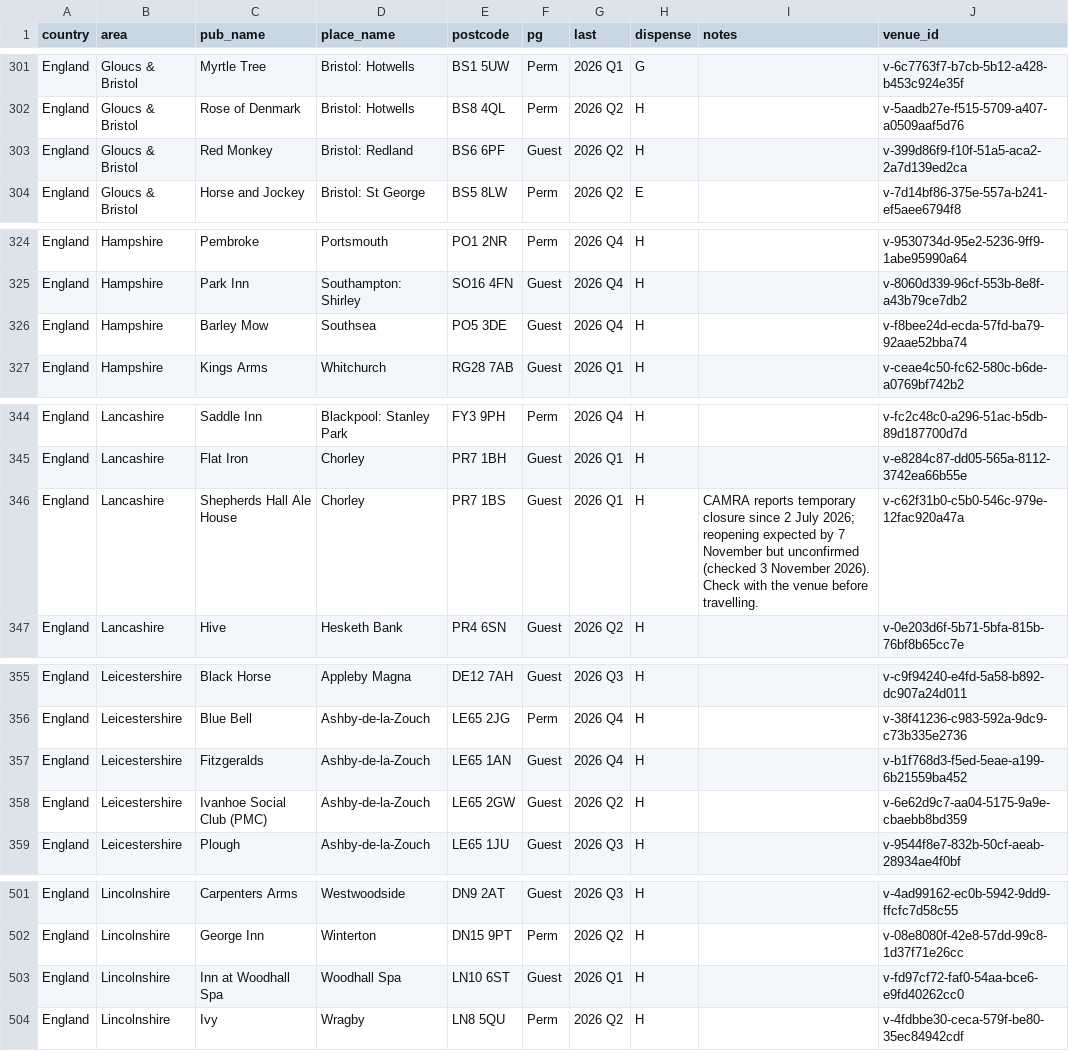
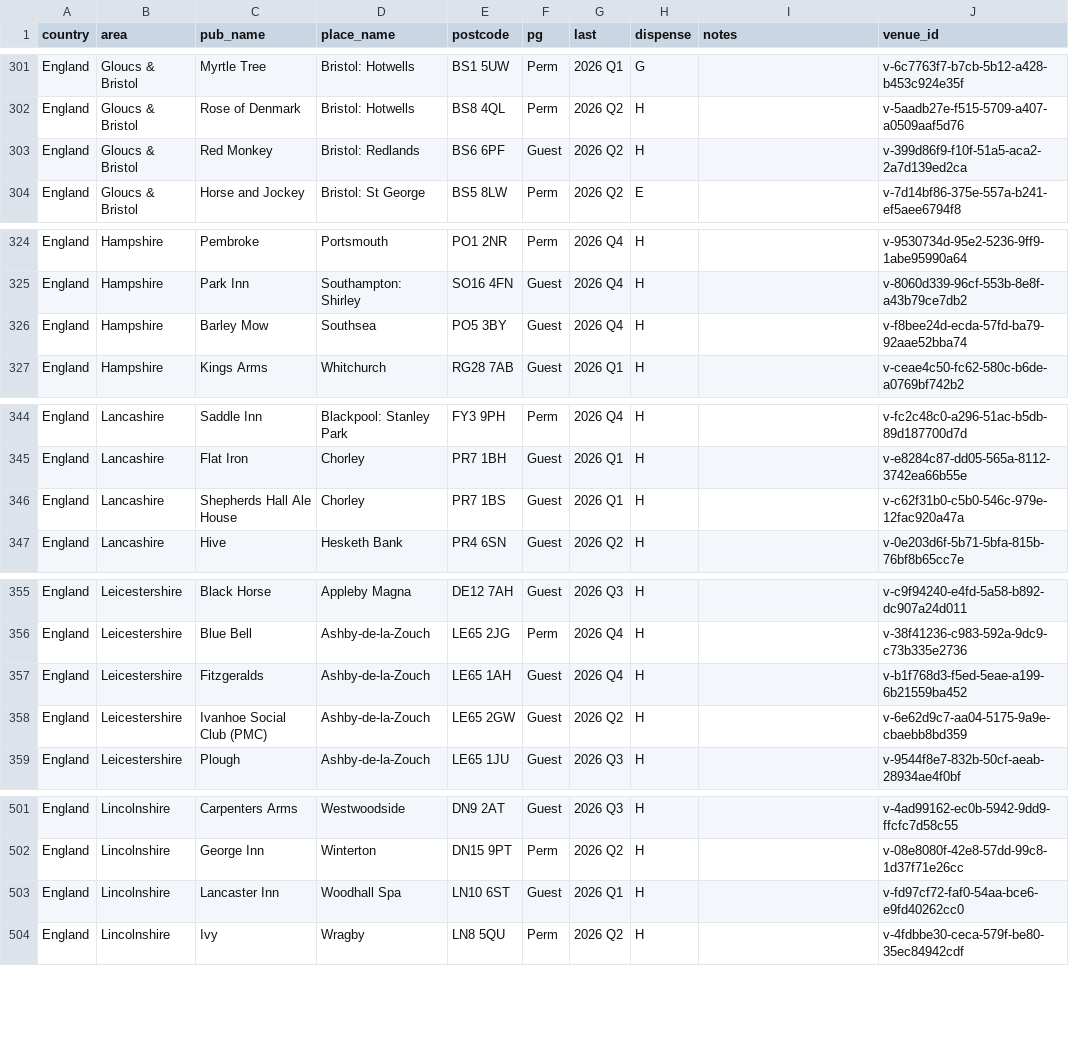
Before and after one commit to bristolbagpiper/BassBeerMap, a CSV file: pubs.csv, drawn as a sheet; only a part is shown, gaps mark what is left out; the diff covers the shown part only.

```diff
--- a/pubs.csv
+++ b/pubs.csv
@@ -302,3 +302,3 @@ England,Gloucs & Bristol,Myrtle Tree,Bristol: Hotwells,BS1 5UW,Perm,2026 Q1,G,,v
 England,Gloucs & Bristol,Rose of Denmark,Bristol: Hotwells,BS8 4QL,Perm,2026 Q2,H,,v-5aadb27e-f515-5709-a407-a0509aaf5d76
-England,Gloucs & Bristol,Red Monkey,Bristol: Redland,BS6 6PF,Guest,2026 Q2,H,,v-399d86f9-f10f-51a5-aca2-2a7d139ed2ca
+England,Gloucs & Bristol,Red Monkey,Bristol: Redlands,BS6 6PF,Guest,2026 Q2,H,,v-399d86f9-f10f-51a5-aca2-2a7d139ed2ca
 England,Gloucs & Bristol,Horse and Jockey,Bristol: St George,BS5 8LW,Perm,2026 Q2,E,,v-7d14bf86-375e-557a-b241-ef5aee6794f8
@@ -325,3 +325,3 @@ England,Hampshire,Pembroke,Portsmouth,PO1 2NR,Perm,2026 Q4,H,,v-9530734d-95e2-52
 England,Hampshire,Park Inn,Southampton: Shirley,SO16 4FN,Guest,2026 Q4,H,,v-8060d339-96cf-553b-8e8f-a43b79ce7db2
-England,Hampshire,Barley Mow,Southsea,PO5 3DE,Guest,2026 Q4,H,,v-f8bee24d-ecda-57fd-ba79-92aae52bba74
+England,Hampshire,Barley Mow,Southsea,PO5 3BY,Guest,2026 Q4,H,,v-f8bee24d-ecda-57fd-ba79-92aae52bba74
 England,Hampshire,Kings Arms,Whitchurch,RG28 7AB,Guest,2026 Q1,H,,v-ceae4c50-fc62-580c-b6de-a0769bf742b2
@@ -345,3 +345,3 @@ England,Lancashire,Saddle Inn,Blackpool: Stanley Park,FY3 9PH,Perm,2026 Q4,H,,v-
 England,Lancashire,Flat Iron,Chorley,PR7 1BH,Guest,2026 Q1,H,,v-e8284c87-dd05-565a-8112-3742ea66b55e
-England,Lancashire,Shepherds Hall Ale House,Chorley,PR7 1BS,Guest,2026 Q1,H,CAMRA reports temporary closure since 2 July 2026; reopening expected by 7 November but unconfirmed (checked 3 November 2026). Check with the venue before travelling.,v-c62f31b0-c5b0-546c-979e-12fac920a47a
+England,Lancashire,Shepherds Hall Ale House,Chorley,PR7 1BS,Guest,2026 Q1,H,,v-c62f31b0-c5b0-546c-979e-12fac920a47a
 England,Lancashire,Hive,Hesketh Bank,PR4 6SN,Guest,2026 Q2,H,,v-0e203d6f-5b71-5bfa-815b-76bf8b65cc7e
@@ -356,3 +356,3 @@ England,Leicestershire,Black Horse,Appleby Magna,DE12 7AH,Guest,2026 Q3,H,,v-c9f
 England,Leicestershire,Blue Bell,Ashby-de-la-Zouch,LE65 2JG,Perm,2026 Q4,H,,v-38f41236-c983-592a-9dc9-c73b335e2736
-England,Leicestershire,Fitzgeralds,Ashby-de-la-Zouch,LE65 1AN,Guest,2026 Q4,H,,v-b1f768d3-f5ed-5eae-a199-6b21559ba452
+England,Leicestershire,Fitzgeralds,Ashby-de-la-Zouch,LE65 1AH,Guest,2026 Q4,H,,v-b1f768d3-f5ed-5eae-a199-6b21559ba452
 England,Leicestershire,Ivanhoe Social Club (PMC),Ashby-de-la-Zouch,LE65 2GW,Guest,2026 Q2,H,,v-6e62d9c7-aa04-5175-9a9e-cbaebb8bd359
@@ -502,3 +502,3 @@ England,Lincolnshire,Carpenters Arms,Westwoodside,DN9 2AT,Guest,2026 Q3,H,,v-4ad
 England,Lincolnshire,George Inn,Winterton,DN15 9PT,Perm,2026 Q2,H,,v-08e8080f-42e8-57dd-99c8-1d37f71e26cc
-England,Lincolnshire,Inn at Woodhall Spa,Woodhall Spa,LN10 6ST,Guest,2026 Q1,H,,v-fd97cf72-faf0-54aa-bce6-e9fd40262cc0
+England,Lincolnshire,Lancaster Inn,Woodhall Spa,LN10 6ST,Guest,2026 Q1,H,,v-fd97cf72-faf0-54aa-bce6-e9fd40262cc0
 England,Lincolnshire,Ivy,Wragby,LN8 5QU,Perm,2026 Q2,H,,v-4fdbbe30-ceca-579f-be80-35ec84942cdf
```
Also changed, not shown: 1 added row and 11 edited cells elsewhere in this file, 20 other files.
